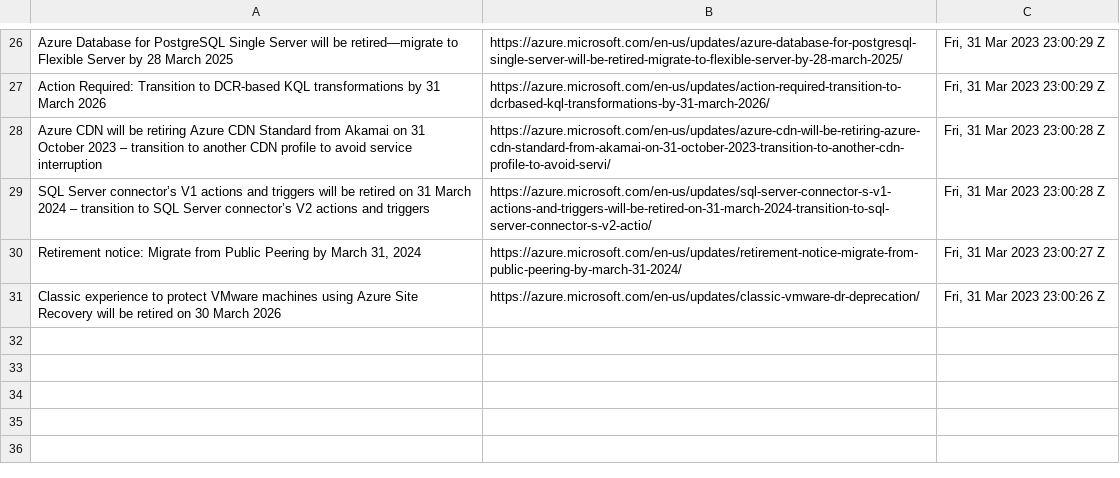
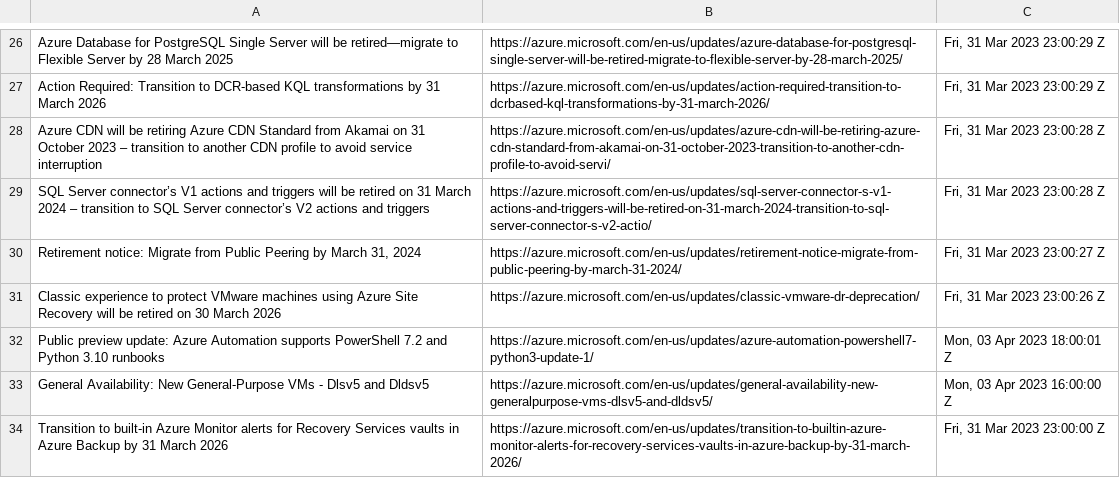
Before and after one commit to wilfriedwoivre/feedly, a CSV file: items/AzureUpdates.csv, drawn as a sheet; only a part is shown, gaps mark what is left out.

Commit message:
Read RSS items

```diff
--- a/items/AzureUpdates.csv
+++ b/items/AzureUpdates.csv
@@ -31 +31,4 @@ SQL Server connector’s V1 actions and triggers will be retired on 31 March 202
 Classic experience to protect VMware machines using Azure Site Recovery will be retired on 30 March 2026,https://azure.microsoft.com/en-us/updates/classic-vmware-dr-deprecation/,"Fri, 31 Mar 2023 23:00:26 Z"
+Public preview update: Azure Automation supports PowerShell 7.2 and Python 3.10 runbooks,https://azure.microsoft.com/en-us/updates/azure-automation-powershell7-python3-update-1/,"Mon, 03 Apr 2023 18:00:01 Z"
+General Availability: New General-Purpose VMs - Dlsv5 and Dldsv5,https://azure.microsoft.com/en-us/updates/general-availability-new-generalpurpose-vms-dlsv5-and-dldsv5/,"Mon, 03 Apr 2023 16:00:00 Z"
+Transition to built-in Azure Monitor alerts for Recovery Services vaults in Azure Backup by 31 March 2026,https://azure.microsoft.com/en-us/updates/transition-to-builtin-azure-monitor-alerts-for-recovery-services-vaults-in-azure-backup-by-31-march-2026/,"Fri, 31 Mar 2023 23:00:00 Z"
```
